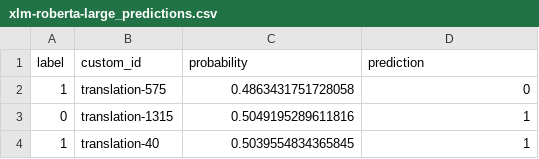
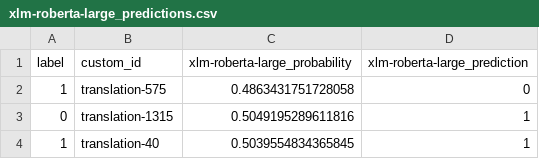
Before and after one commit to GalaxyGHz/Diploma, a CSV file: small_models/results/xlm-roberta-large_predictions.csv, drawn as a sheet; only a part is shown.

```diff
--- a/small_models/results/xlm-roberta-large_predictions.csv
+++ b/small_models/results/xlm-roberta-large_predictions.csv
@@ -1,2 +1,2 @@
-label,custom_id,probability,prediction
+label,custom_id,xlm-roberta-large_probability,xlm-roberta-large_prediction
 1,translation-575,0.4863431751728058,0
```
Also changed, not shown: openai_api/results/gpt3_fine_tuning.csv, openai_api/results/gpt3_no_fine_tuning.csv, 17 other files.
